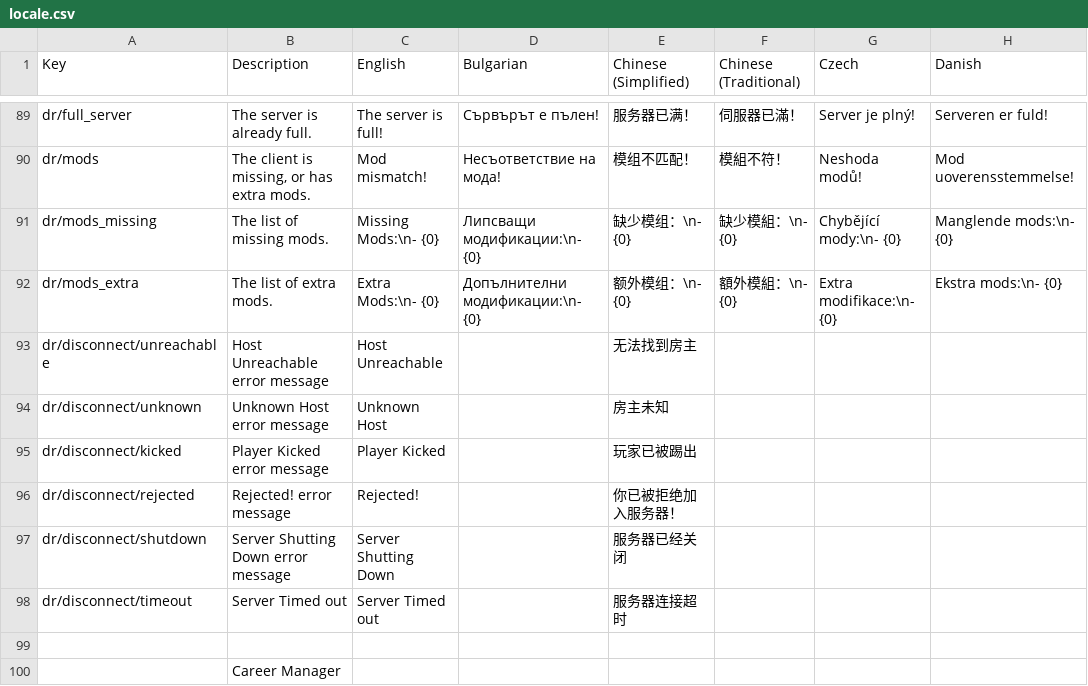
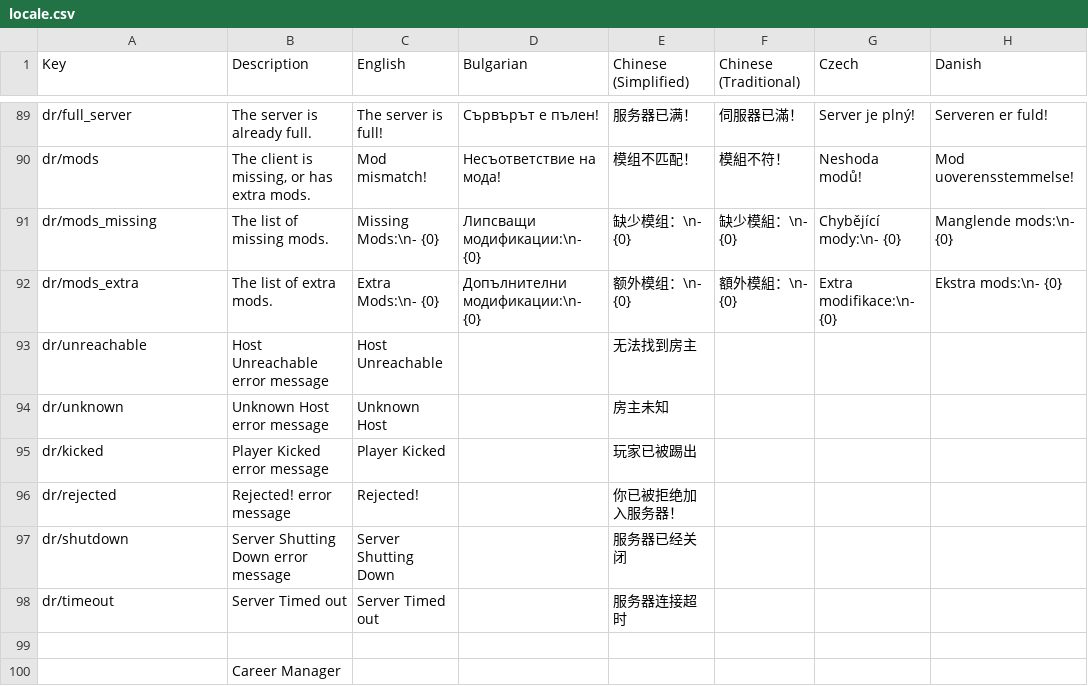
Before and after one commit to DL2x/dv-multiplayer, a CSV file: locale.csv, drawn as a sheet; only a part is shown, gaps mark what is left out; the diff names each change by its address in the sheet, - before the commit and + after, or states it on an @@ line.

Commit message:
Fix translation keys in locale.csv

```diff
--- a/locale.csv
+++ b/locale.csv
-A93 (Key): dr/disconnect/unreachable
+A93 (Key): dr/unreachable
-A94 (Key): dr/disconnect/unknown
+A94 (Key): dr/unknown
-A95 (Key): dr/disconnect/kicked
+A95 (Key): dr/kicked
-A96 (Key): dr/disconnect/rejected
+A96 (Key): dr/rejected
-A97 (Key): dr/disconnect/shutdown
+A97 (Key): dr/shutdown
-A98 (Key): dr/disconnect/timeout
+A98 (Key): dr/timeout
```
